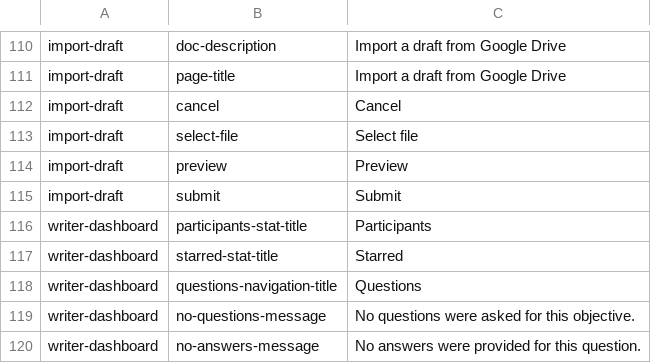
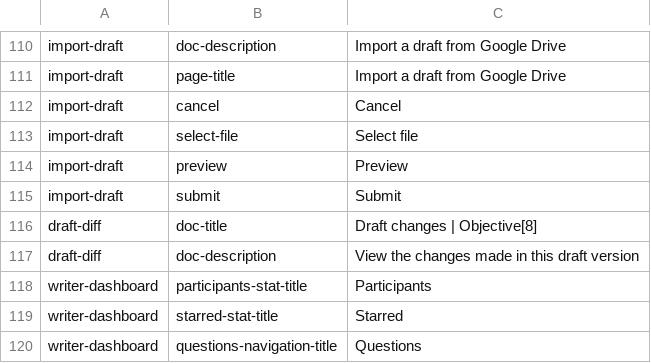
Before and after one commit to ThoughtWorksInc/objective8, a CSV file: resources/translations/en.csv, drawn as a sheet; only a part is shown, gaps mark what is left out; the shorter side is filled out with more unchanged rows.

Commit message:
RS | #33 | Add a functional test for viewing draft diffs page

```diff
--- a/resources/translations/en.csv
+++ b/resources/translations/en.csv
@@ -115,2 +115,4 @@ import-draft,preview,Preview
 import-draft,submit,Submit
+draft-diff,doc-title,Draft changes | Objective[8]
+draft-diff,doc-description,View the changes made in this draft version
 writer-dashboard,participants-stat-title,Participants
```
Also changed, not shown: 5 other files.
